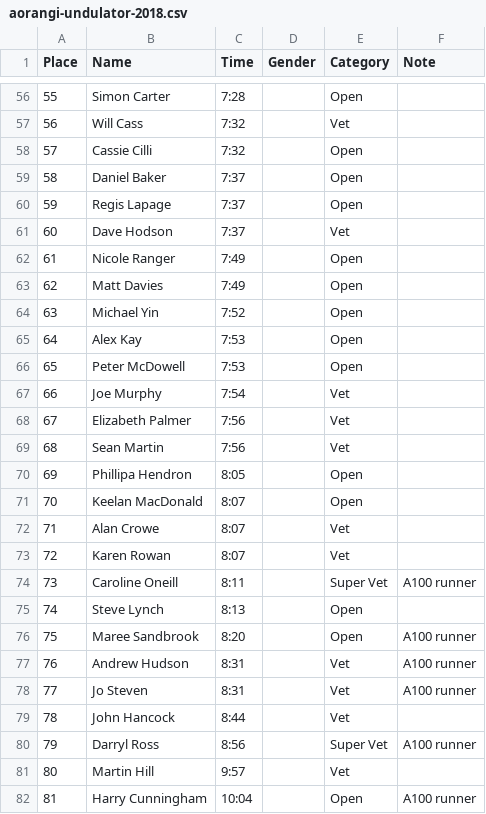
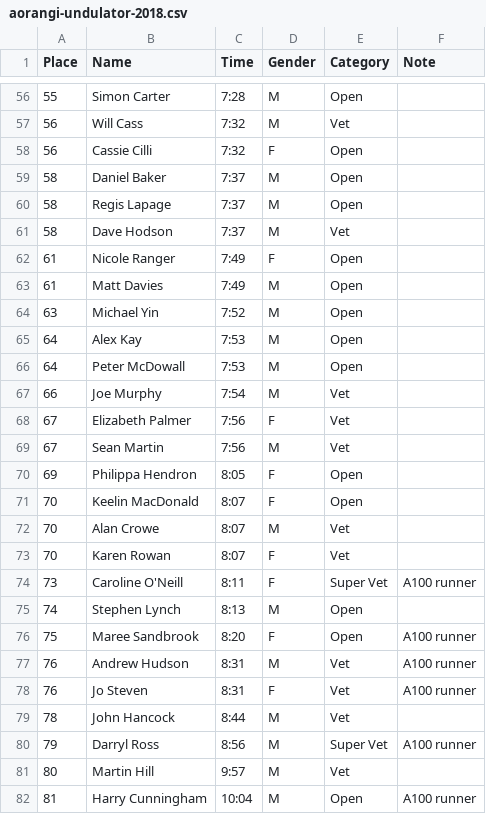
Before and after one commit to WRECK-d/wreckd-website, a CSV file: content/results/aorangi-undulator-2018.csv, drawn as a sheet; only a part is shown, gaps mark what is left out; the diff covers the shown part only.

```diff
--- a/content/results/aorangi-undulator-2018.csv
+++ b/content/results/aorangi-undulator-2018.csv
@@ -56,27 +56,27 @@ Place,Name,Time,Gender,Category,Note
-55,Simon Carter,7:28,,Open,
-56,Will Cass,7:32,,Vet,
-57,Cassie Cilli,7:32,,Open,
-58,Daniel Baker,7:37,,Open,
-59,Regis Lapage,7:37,,Open,
-60,Dave Hodson,7:37,,Vet,
-61,Nicole Ranger,7:49,,Open,
-62,Matt Davies,7:49,,Open,
-63,Michael Yin,7:52,,Open,
-64,Alex Kay,7:53,,Open,
-65,Peter McDowell,7:53,,Open,
-66,Joe Murphy,7:54,,Vet,
-67,Elizabeth Palmer,7:56,,Vet,
-68,Sean Martin,7:56,,Vet,
-69,Phillipa Hendron,8:05,,Open,
-70,Keelan MacDonald,8:07,,Open,
-71,Alan Crowe,8:07,,Vet,
-72,Karen Rowan,8:07,,Vet,
-73,Caroline Oneill,8:11,,Super Vet,A100 runner
-74,Steve Lynch,8:13,,Open,
-75,Maree Sandbrook,8:20,,Open,A100 runner
-76,Andrew Hudson,8:31,,Vet,A100 runner
-77,Jo Steven,8:31,,Vet,A100 runner
-78,John Hancock,8:44,,Vet,
-79,Darryl Ross,8:56,,Super Vet,A100 runner
-80,Martin Hill,9:57,,Vet,
-81,Harry Cunningham,10:04,,Open,A100 runner
+55,Simon Carter,7:28,M,Open,
+56,Will Cass,7:32,M,Vet,
+56,Cassie Cilli,7:32,F,Open,
+58,Daniel Baker,7:37,M,Open,
+58,Regis Lapage,7:37,M,Open,
+58,Dave Hodson,7:37,M,Vet,
+61,Nicole Ranger,7:49,F,Open,
+61,Matt Davies,7:49,M,Open,
+63,Michael Yin,7:52,M,Open,
+64,Alex Kay,7:53,M,Open,
+64,Peter McDowall,7:53,M,Open,
+66,Joe Murphy,7:54,M,Vet,
+67,Elizabeth Palmer,7:56,F,Vet,
+67,Sean Martin,7:56,M,Vet,
+69,Philippa Hendron,8:05,F,Open,
+70,Keelin MacDonald,8:07,F,Open,
+70,Alan Crowe,8:07,M,Vet,
+70,Karen Rowan,8:07,F,Vet,
+73,Caroline O'Neill,8:11,F,Super Vet,A100 runner
+74,Stephen Lynch,8:13,M,Open,
+75,Maree Sandbrook,8:20,F,Open,A100 runner
+76,Andrew Hudson,8:31,M,Vet,A100 runner
+76,Jo Steven,8:31,F,Vet,A100 runner
+78,John Hancock,8:44,M,Vet,
+79,Darryl Ross,8:56,M,Super Vet,A100 runner
+80,Martin Hill,9:57,M,Vet,
+81,Harry Cunningham,10:04,M,Open,A100 runner
```
Also changed, not shown: 75 edited cells elsewhere in this file, content/results/a100-2018.csv, 12 other files.
